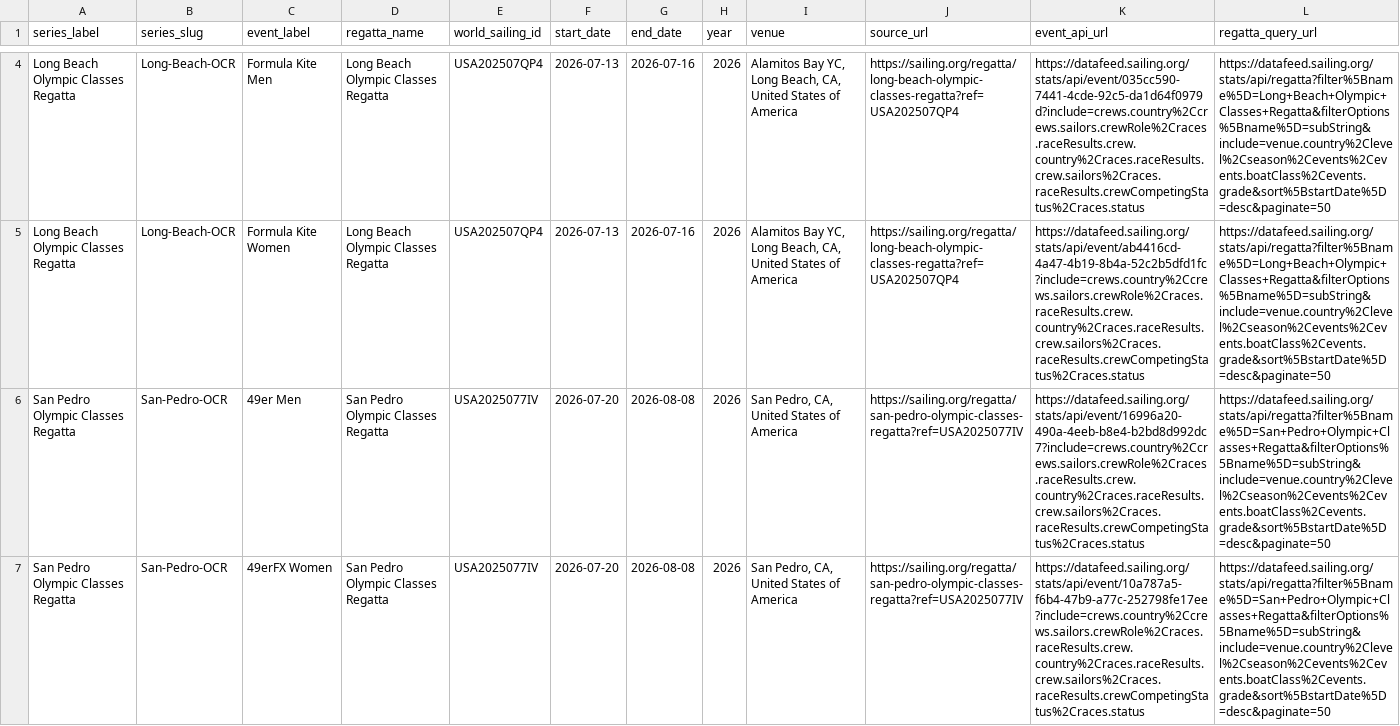
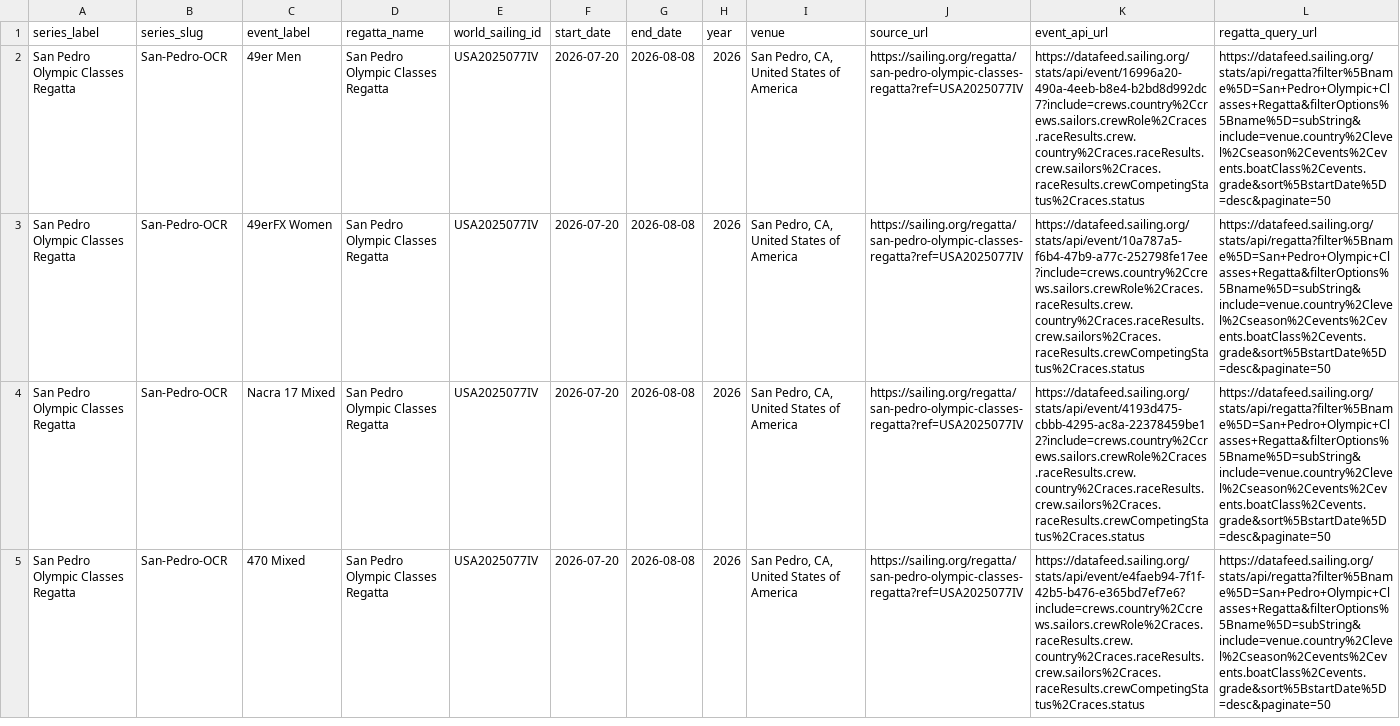
Before and after one commit to cdellacasaFIV/fiv-vault-pipeline, a CSV file: _fetched/World Sailing Major Regattas/01-Registro-Grandi-Regate.csv, drawn as a sheet; only a part is shown, gaps mark what is left out; the shorter side is filled out with more unchanged rows; rows hold the shown columns only; the diff covers the shown part only; the diff names each change by its address in the sheet, - before the commit and + after, or states it on an @@ line.

```diff
--- a/_fetched/World Sailing Major Regattas/01-Registro-Grandi-Regate.csv
+++ b/_fetched/World Sailing Major Regattas/01-Registro-Grandi-Regate.csv
-row 4: Long Beach Olympic Classes Regatta | Long-Beach-OCR | Formula Kite Men | Long Beach Olympic Classes Regatta | USA202507QP4 | 2026-07-13 | 2026-07-16 | 2026 | Alamitos Bay YC, Long Beach, CA, United States of America | https://sailing.org/regatta/long-beach-olympic-classes-regatta?ref=USA202507QP4 | https://datafeed.sailing.org/stats/api/event/035cc590-7441-4cde-92c5-da1d64f0979d?include=crews.country%2Ccrews.sailors.crewRole%2Craces.raceResults.crew.country%2Craces.raceResults.crew.sailors%2Craces.raceResults.crewCompetingStatus%2Craces.status | https://datafeed.sailing.org/stats/api/regatta?filter%5Bname%5D=Long+Beach+Olympic+Classes+Regatta&filterOptions%5Bname%5D=subString&include=venue.country%2Clevel%2Cseason%2Cevents%2Cevents.boatClass%2Cevents.grade&sort%5BstartDate%5D=desc&paginate=50
-row 5: Long Beach Olympic Classes Regatta | Long-Beach-OCR | Formula Kite Women | Long Beach Olympic Classes Regatta | USA202507QP4 | 2026-07-13 | 2026-07-16 | 2026 | Alamitos Bay YC, Long Beach, CA, United States of America | https://sailing.org/regatta/long-beach-olympic-classes-regatta?ref=USA202507QP4 | https://datafeed.sailing.org/stats/api/event/ab4416cd-4a47-4b19-8b4a-52c2b5dfd1fc?include=crews.country%2Ccrews.sailors.crewRole%2Craces.raceResults.crew.country%2Craces.raceResults.crew.sailors%2Craces.raceResults.crewCompetingStatus%2Craces.status | https://datafeed.sailing.org/stats/api/regatta?filter%5Bname%5D=Long+Beach+Olympic+Classes+Regatta&filterOptions%5Bname%5D=subString&include=venue.country%2Clevel%2Cseason%2Cevents%2Cevents.boatClass%2Cevents.grade&sort%5BstartDate%5D=desc&paginate=50
```
Also changed, not shown: 2 removed rows elsewhere in this file, _fetched/World Sailing Youth Para Results/01-Registro-Youth-Para.csv, 34 other files.
